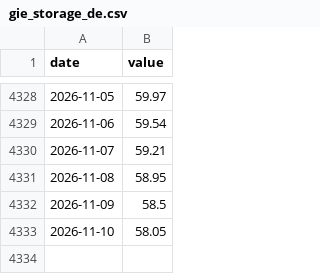
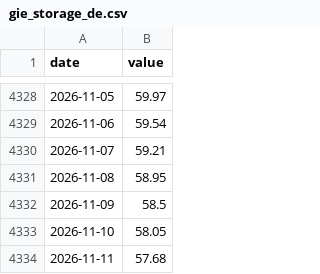
Before and after one commit to wfhungerland/konjunkturmonitor, a CSV file: data/static/gie_storage_de.csv, drawn as a sheet; only a part is shown, gaps mark what is left out.

```diff
--- a/data/static/gie_storage_de.csv
+++ b/data/static/gie_storage_de.csv
@@ -4333 +4333,2 @@ date,value
 2026-11-10,58.05
+2026-11-11,57.68
```
Also changed, not shown: data/archive/erscheinen.csv, 2 other files.
